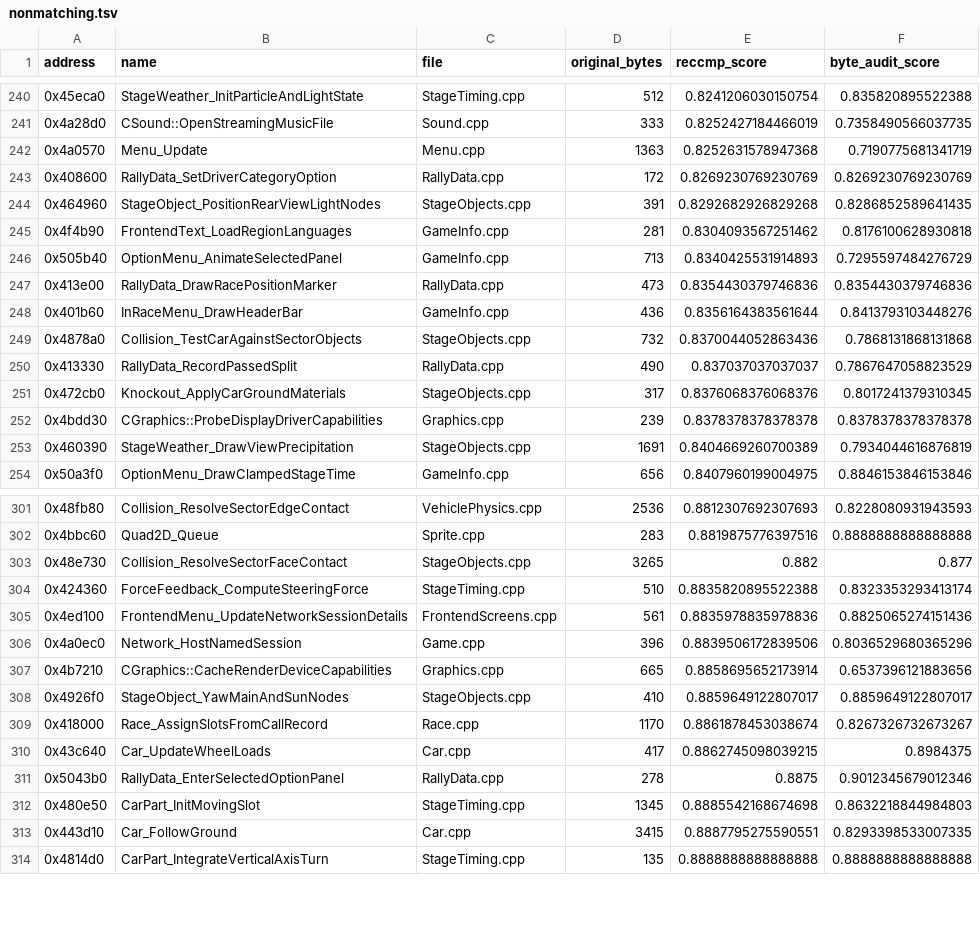
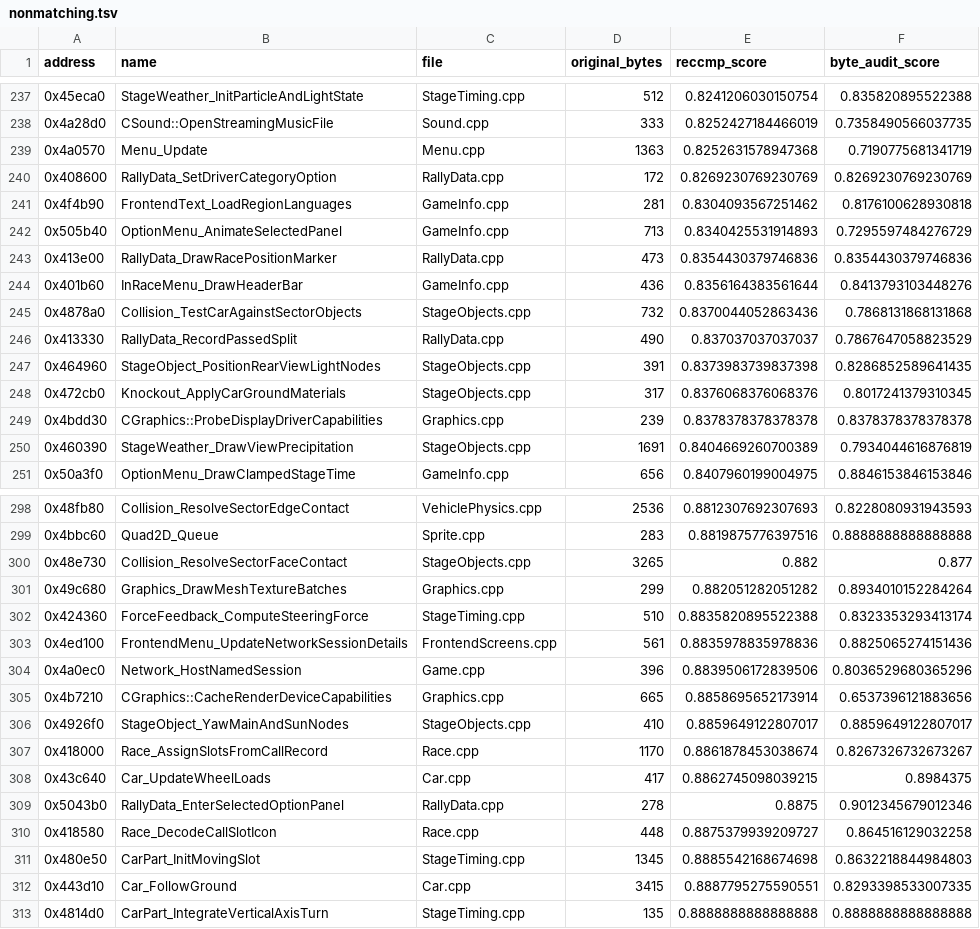
Before and after one commit to pablocpas/CMR2Decomp, a TSV file: CMR2PROGRESS/nonmatching.tsv, drawn as a sheet; only a part is shown, gaps mark what is left out; removed rows and columns are numbered as before the commit, all else as after; the diff covers the shown part only; the diff names each change by its address in the sheet, - before the commit and + after, or states it on an @@ line.

```diff
--- a/CMR2PROGRESS/nonmatching.tsv
+++ b/CMR2PROGRESS/nonmatching.tsv
-row 244: 0x464960 | StageObject_PositionRearViewLightNodes | StageObjects.cpp | 391 | 0.8292682926829268 | 0.8286852589641435
+row 247: 0x464960 | StageObject_PositionRearViewLightNodes | StageObjects.cpp | 391 | 0.8373983739837398 | 0.8286852589641435
+row 301: 0x49c680 | Graphics_DrawMeshTextureBatches | Graphics.cpp | 299 | 0.882051282051282 | 0.8934010152284264
+row 310: 0x418580 | Race_DecodeCallSlotIcon | Race.cpp | 448 | 0.8875379939209727 | 0.864516129032258
```
Also changed, not shown: 4 added rows and 7 removed rows elsewhere in this file, 10 other files.
